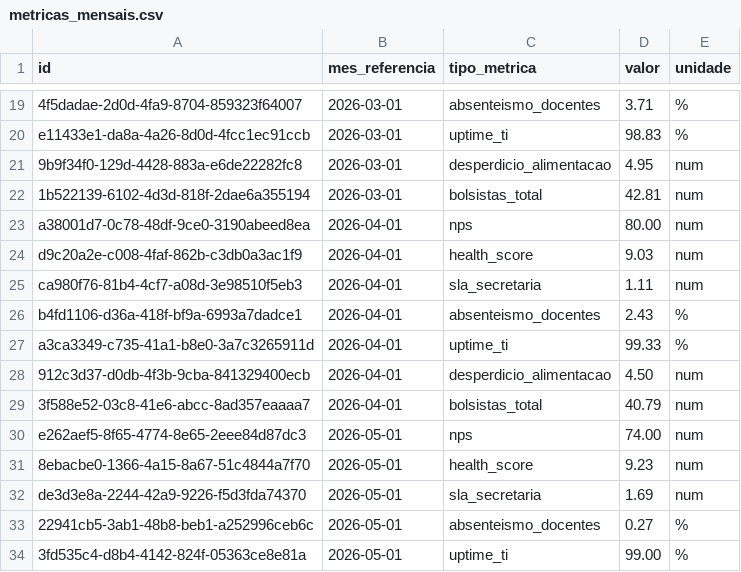
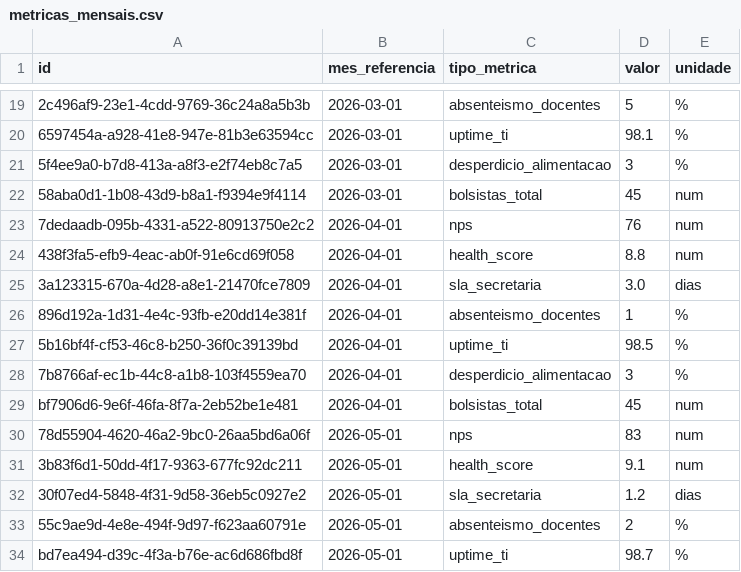
Before and after one commit to fabio-cagido/ensitec-site, a CSV file: metricas_mensais.csv, drawn as a sheet; only a part is shown, gaps mark what is left out; removed rows and columns are numbered as before the commit, all else as after; the diff covers the shown part only; the diff names each change by its address in the sheet, - before the commit and + after, or states it on an @@ line.

```diff
--- a/metricas_mensais.csv
+++ b/metricas_mensais.csv
-A19 (id): 4f5dadae-2d0d-4fa9-8704-859323f64007
+A19 (id): 2c496af9-23e1-4cdd-9769-36c24a8a5b3b
-D19 (valor): 3.71
+D19 (valor): 5
-A20 (id): e11433e1-da8a-4a26-8d0d-4fcc1ec91ccb
+A20 (id): 6597454a-a928-41e8-947e-81b3e63594cc
-D20 (valor): 98.83
+D20 (valor): 98.1
-row 21: 9b9f34f0-129d-4428-883a-e6de22282fc8 | 2026-03-01 | desperdicio_alimentacao | 4.95 | num
+row 21: 5f4ee9a0-b7d8-413a-a8f3-e2f74eb8c7a5 | 2026-03-01 | desperdicio_alimentacao | 3 | %
-A22 (id): 1b522139-6102-4d3d-818f-2dae6a355194
+A22 (id): 58aba0d1-1b08-43d9-b8a1-f9394e9f4114
-D22 (valor): 42.81
+D22 (valor): 45
-A23 (id): a38001d7-0c78-48df-9ce0-3190abeed8ea
+A23 (id): 7dedaadb-095b-4331-a522-80913750e2c2
-D23 (valor): 80.00
+D23 (valor): 76
-A24 (id): d9c20a2e-c008-4faf-862b-c3db0a3ac1f9
+A24 (id): 438f3fa5-efb9-4eac-ab0f-91e6cd69f058
-D24 (valor): 9.03
+D24 (valor): 8.8
-row 25: ca980f76-81b4-4cf7-a08d-3e98510f5eb3 | 2026-04-01 | sla_secretaria | 1.11 | num
+row 25: 3a123315-670a-4d28-a8e1-21470fce7809 | 2026-04-01 | sla_secretaria | 3.0 | dias
-A26 (id): b4fd1106-d36a-418f-bf9a-6993a7dadce1
+A26 (id): 896d192a-1d31-4e4c-93fb-e20dd14e381f
-D26 (valor): 2.43
+D26 (valor): 1
-A27 (id): a3ca3349-c735-41a1-b8e0-3a7c3265911d
+A27 (id): 5b16bf4f-cf53-46c8-b250-36f0c39139bd
-D27 (valor): 99.33
+D27 (valor): 98.5
-row 28: 912c3d37-d0db-4f3b-9cba-841329400ecb | 2026-04-01 | desperdicio_alimentacao | 4.50 | num
+row 28: 7b8766af-ec1b-44c8-a1b8-103f4559ea70 | 2026-04-01 | desperdicio_alimentacao | 3 | %
-A29 (id): 3f588e52-03c8-41e6-abcc-8ad357eaaaa7
+A29 (id): bf7906d6-9e6f-46fa-8f7a-2eb52be1e481
-D29 (valor): 40.79
+D29 (valor): 45
-A30 (id): e262aef5-8f65-4774-8e65-2eee84d87dc3
+A30 (id): 78d55904-4620-46a2-9bc0-26aa5bd6a06f
-D30 (valor): 74.00
+D30 (valor): 83
-A31 (id): 8ebacbe0-1366-4a15-8a67-51c4844a7f70
+A31 (id): 3b83f6d1-50dd-4f17-9363-677fc92dc211
-D31 (valor): 9.23
+D31 (valor): 9.1
-row 32: de3d3e8a-2244-42a9-9226-f5d3fda74370 | 2026-05-01 | sla_secretaria | 1.69 | num
+row 32: 30f07ed4-5848-4f31-9d58-36eb5c0927e2 | 2026-05-01 | sla_secretaria | 1.2 | dias
-A33 (id): 22941cb5-3ab1-48b8-beb1-a252996ceb6c
+A33 (id): 55c9ae9d-4e8e-494f-9d97-f623aa60791e
-D33 (valor): 0.27
+D33 (valor): 2
-A34 (id): 3fd535c4-d8b4-4142-824f-05363ce8e81a
+A34 (id): bd7ea494-d39c-4f3a-b76e-ac6d686fbd8f
-D34 (valor): 99.00
+D34 (valor): 98.7
```
Also changed, not shown: 8 added rows, 8 removed rows and 36 edited cells elsewhere in this file, alunos.csv, financeiro_despesas.csv, 7 other files.
